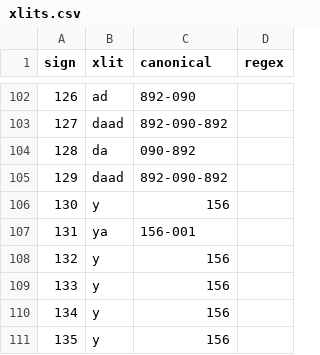
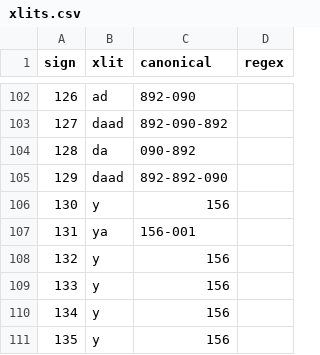
Before and after one commit to yajnadevam/lipi, a CSV file: src/assets/data/xlits.csv, drawn as a sheet; only a part is shown, gaps mark what is left out.

```diff
--- a/src/assets/data/xlits.csv
+++ b/src/assets/data/xlits.csv
@@ -104,3 +104,3 @@ sign,xlit,canonical,regex
 128,da,090-892,
-129,daad,892-090-892,
+129,daad,892-892-090,
 130,y,156,
```
Also changed, not shown: 1 other file.
